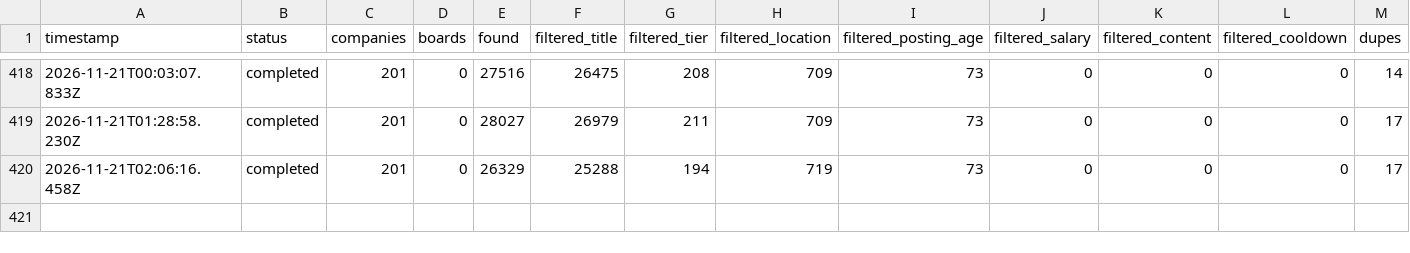
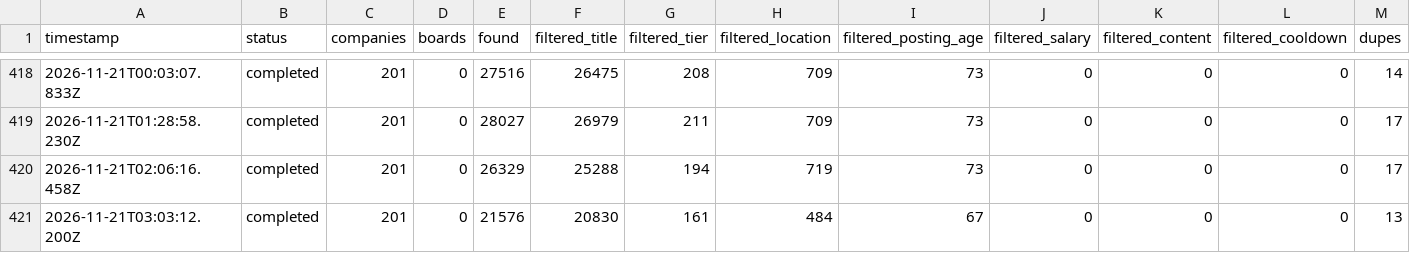
Before and after one commit to manpreetsinghpannu/finance-job-radar, a TSV file: data/scan-runs.tsv, drawn as a sheet; only a part is shown, gaps mark what is left out; rows hold the shown columns only; the diff names each change by its address in the sheet, - before the commit and + after, or states it on an @@ line.

Commit message:
scan 2026-11-21T03:18Z

```diff
--- a/data/scan-runs.tsv
+++ b/data/scan-runs.tsv
+row 421: 2026-11-21T03:03:12.200Z | completed | 201 | 0 | 21576 | 20830 | 161 | 484 | 67 | 0 | 0 | 0 | 13
```
Also changed, not shown: 8 other files.
